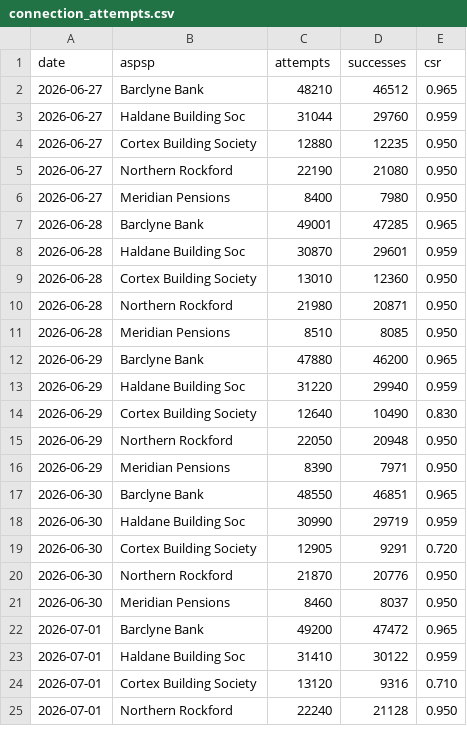
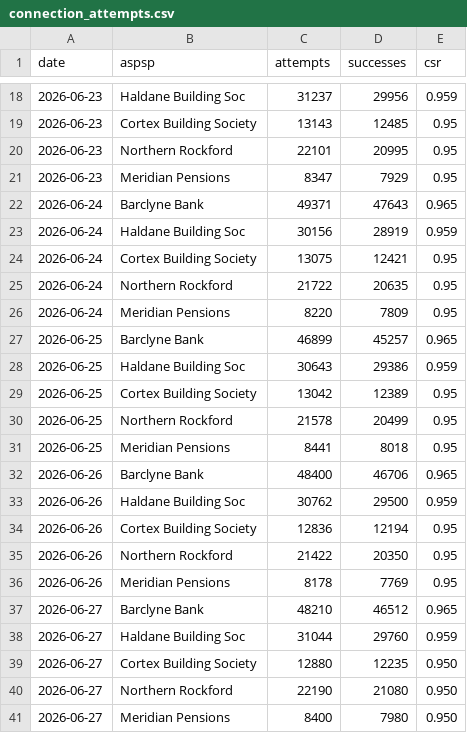
Before and after one commit to cla1redonald/team-os, a CSV file: synthetic-data/connection_attempts.csv, drawn as a sheet; only a part is shown, gaps mark what is left out; the shorter side is filled out with more unchanged rows; the diff covers the shown part only; the diff names each change by its address in the sheet, - before the commit and + after, or states it on an @@ line.

```diff
--- a/synthetic-data/connection_attempts.csv
+++ b/synthetic-data/connection_attempts.csv
+row 18: 2026-06-23 | Haldane Building Soc | 31237 | 29956 | 0.959
+row 19: 2026-06-23 | Cortex Building Society | 13143 | 12485 | 0.95
+row 20: 2026-06-23 | Northern Rockford | 22101 | 20995 | 0.95
+row 21: 2026-06-23 | Meridian Pensions | 8347 | 7929 | 0.95
+row 22: 2026-06-24 | Barclyne Bank | 49371 | 47643 | 0.965
+row 23: 2026-06-24 | Haldane Building Soc | 30156 | 28919 | 0.959
+row 24: 2026-06-24 | Cortex Building Society | 13075 | 12421 | 0.95
+row 25: 2026-06-24 | Northern Rockford | 21722 | 20635 | 0.95
+row 26: 2026-06-24 | Meridian Pensions | 8220 | 7809 | 0.95
+row 27: 2026-06-25 | Barclyne Bank | 46899 | 45257 | 0.965
+row 28: 2026-06-25 | Haldane Building Soc | 30643 | 29386 | 0.959
+row 29: 2026-06-25 | Cortex Building Society | 13042 | 12389 | 0.95
+row 30: 2026-06-25 | Northern Rockford | 21578 | 20499 | 0.95
+row 31: 2026-06-25 | Meridian Pensions | 8441 | 8018 | 0.95
+row 32: 2026-06-26 | Barclyne Bank | 48400 | 46706 | 0.965
+row 33: 2026-06-26 | Haldane Building Soc | 30762 | 29500 | 0.959
+row 34: 2026-06-26 | Cortex Building Society | 12836 | 12194 | 0.95
+row 35: 2026-06-26 | Northern Rockford | 21422 | 20350 | 0.95
+row 36: 2026-06-26 | Meridian Pensions | 8178 | 7769 | 0.95
```
Also changed, not shown: 16 added rows elsewhere in this file, 8 other files.
